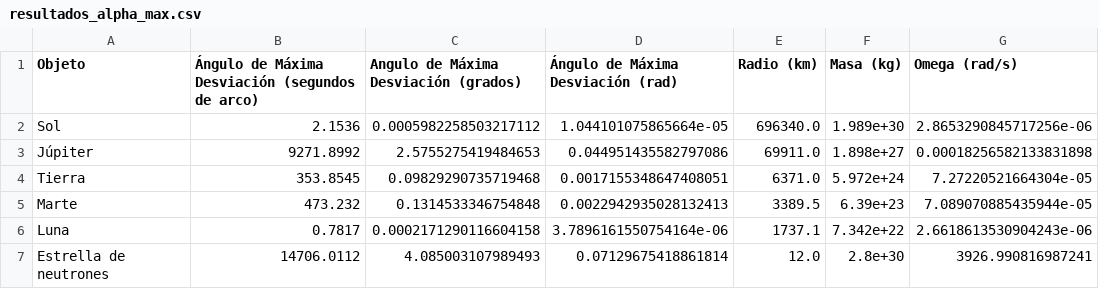
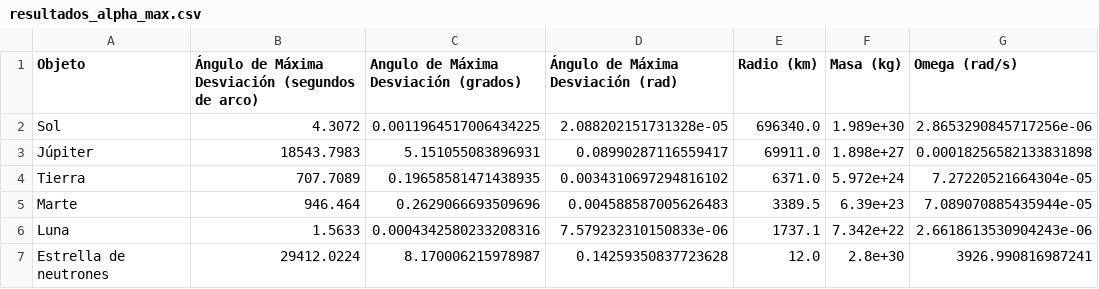
Before and after one commit to JsNcAr/University, a CSV file: Mechanics/resultados_alpha_max.csv, drawn as a sheet.

```diff
--- a/Mechanics/resultados_alpha_max.csv
+++ b/Mechanics/resultados_alpha_max.csv
@@ -1,7 +1,7 @@
 Objeto,Ángulo de Máxima Desviación (segundos de arco),Angulo de Máxima Desviación (grados),Ángulo de Máxima Desviación (rad),Radio (km),Masa (kg),Omega (rad/s)
-Sol,2.1536,0.0005982258503217112,1.044101075865664e-05,696340.0,1.989e+30,2.8653290845717256e-06
-Júpiter,9271.8992,2.5755275419484653,0.044951435582797086,69911.0,1.898e+27,0.00018256582133831898
-Tierra,353.8545,0.09829290735719468,0.0017155348647408051,6371.0,5.972e+24,7.27220521664304e-05
-Marte,473.232,0.1314533346754848,0.0022942935028132413,3389.5,6.39e+23,7.089070885435944e-05
-Luna,0.7817,0.0002171290116604158,3.7896161550754164e-06,1737.1,7.342e+22,2.6618613530904243e-06
-Estrella de neutrones,14706.0112,4.085003107989493,0.07129675418861814,12.0,2.8e+30,3926.990816987241
+Sol,4.3072,0.0011964517006434225,2.088202151731328e-05,696340.0,1.989e+30,2.8653290845717256e-06
+Júpiter,18543.7983,5.151055083896931,0.08990287116559417,69911.0,1.898e+27,0.00018256582133831898
+Tierra,707.7089,0.19658581471438935,0.0034310697294816102,6371.0,5.972e+24,7.27220521664304e-05
+Marte,946.464,0.2629066693509696,0.004588587005626483,3389.5,6.39e+23,7.089070885435944e-05
+Luna,1.5633,0.0004342580233208316,7.579232310150833e-06,1737.1,7.342e+22,2.6618613530904243e-06
+Estrella de neutrones,29412.0224,8.170006215978987,0.14259350837723628,12.0,2.8e+30,3926.990816987241
```
Also changed, not shown: 2 other files.
